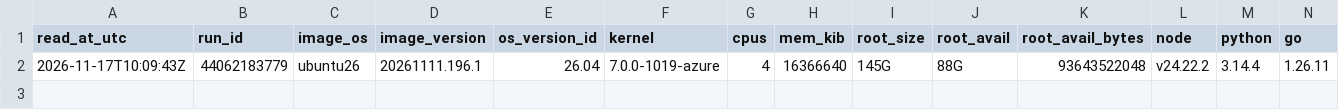
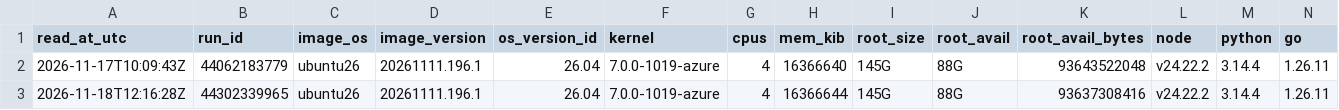
Before and after one commit to runners-io/ci-measurements, a CSV file: collectors/runner-images/images.csv, drawn as a sheet; only a part is shown; rows hold the shown columns only; the diff names each change by its address in the sheet, - before the commit and + after, or states it on an @@ line.

```diff
--- a/collectors/runner-images/images.csv
+++ b/collectors/runner-images/images.csv
+row 3: 2026-11-18T12:16:28Z | 44302339965 | ubuntu26 | 20261111.196.1 | 26.04 | 7.0.0-1019-azure | 4 | 16366644 | 145G | 88G | 93637308416 | v24.22.2 | 3.14.4 | 1.26.11
```
